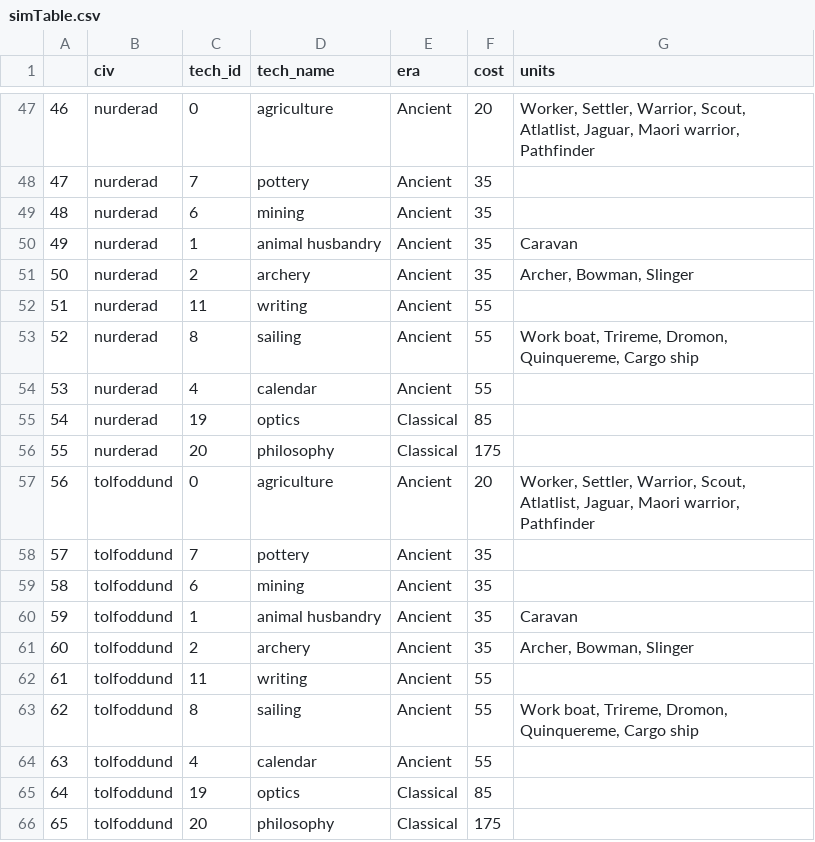
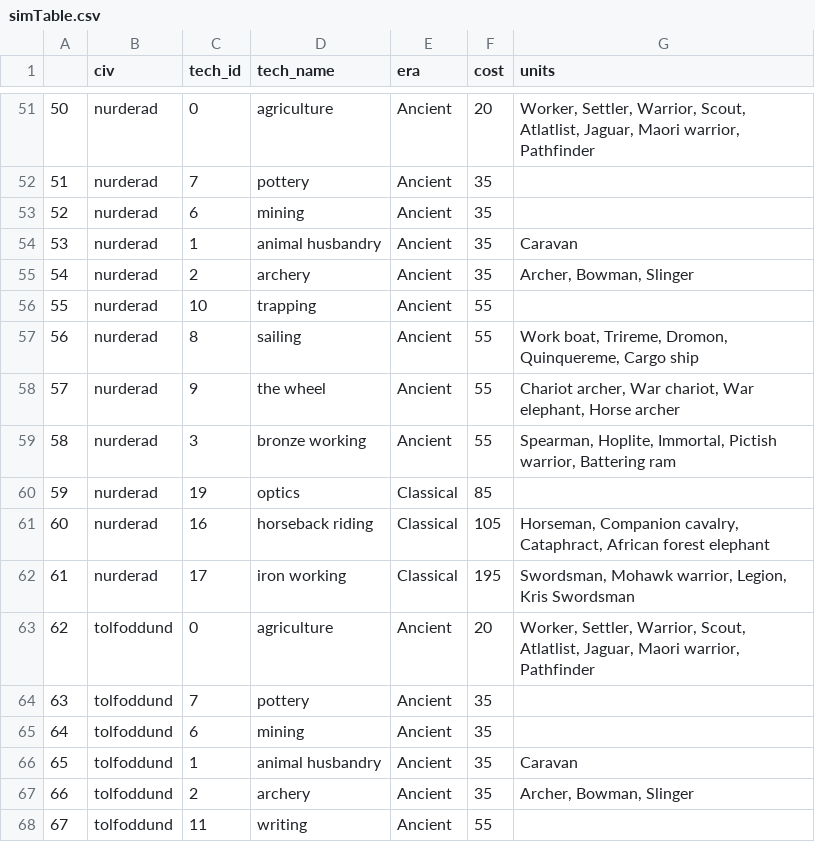
Before and after one commit to efsalvarenga/errepege, a CSV file: tech/simTable.csv, drawn as a sheet; only a part is shown, gaps mark what is left out; the shorter side is filled out with more unchanged rows; addresses are those after the commit; the diff covers the shown part only; the diff names each change by its address in the sheet, - before the commit and + after, or states it on an @@ line.

Commit message:
added nargun to tech

```diff
--- a/tech/simTable.csv
+++ b/tech/simTable.csv
@@ column A renumbered between rows 45 and 82 @@
-C56 (tech_id): 11
+C56 (tech_id): 10
-D56 (tech_name): writing
+D56 (tech_name): trapping
+row 58: 57 | nurderad | 9 | the wheel | Ancient | 55 | Chariot archer, War chariot, War elephant, Horse archer
-C59 (tech_id): 4
+C59 (tech_id): 3
-D59 (tech_name): calendar
+D59 (tech_name): bronze working
-G59 (units): (empty)
+G59 (units): Spearman, Hoplite, Immortal, Pictish warrior, Battering ram
-C61 (tech_id): 20
+C61 (tech_id): 16
-D61 (tech_name): philosophy
+D61 (tech_name): horseback riding
-F61 (cost): 175
+F61 (cost): 105
-G61 (units): (empty)
+G61 (units): Horseman, Companion cavalry, Cataphract, African forest elephant
+row 62: 61 | nurderad | 17 | iron working | Classical | 195 | Swordsman, Mohawk warrior, Legion, Kris Swordsman
```
Also changed, not shown: 17 added rows elsewhere in this file, 2 other files.
